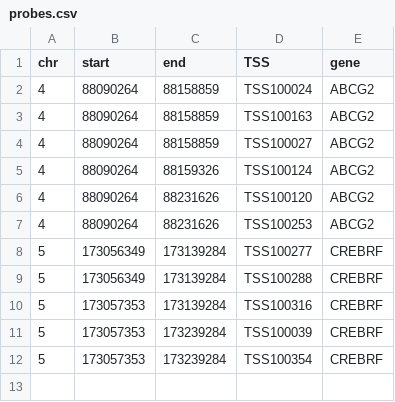
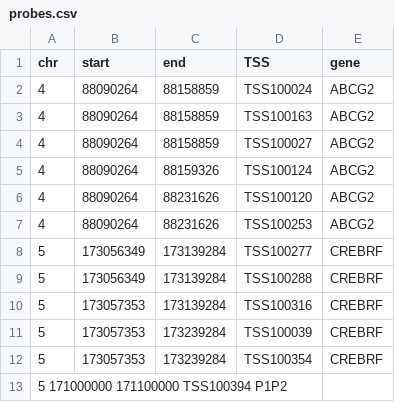
Before and after one commit to MattBixley/R4biochem, a CSV file: data/probes.csv, drawn as a sheet; the diff names each change by its address in the sheet, - before the commit and + after, or states it on an @@ line.

```diff
--- a/data/probes.csv
+++ b/data/probes.csv
+row 13: 5 171000000 171100000 TSS100394 P1P2
```
Also changed, not shown: 1 other file.
